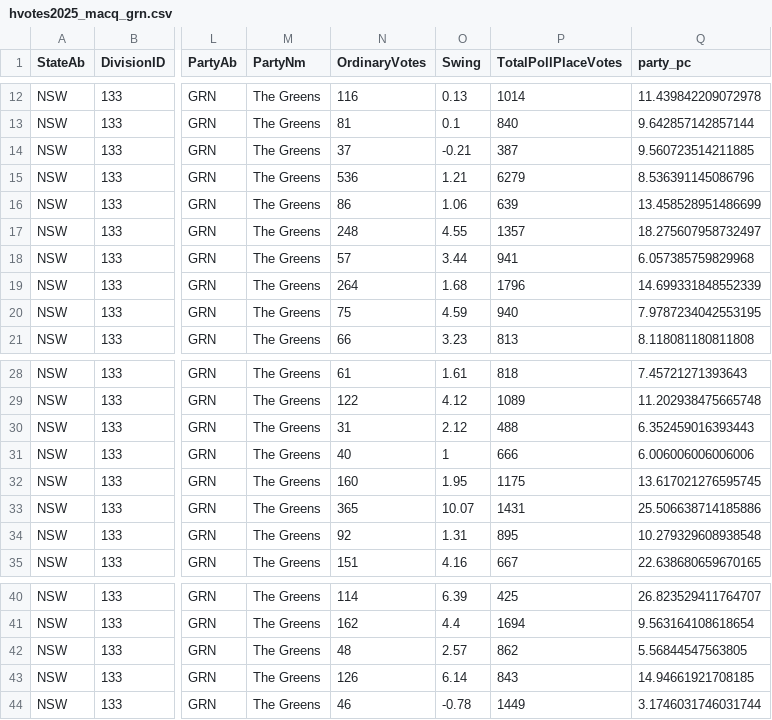
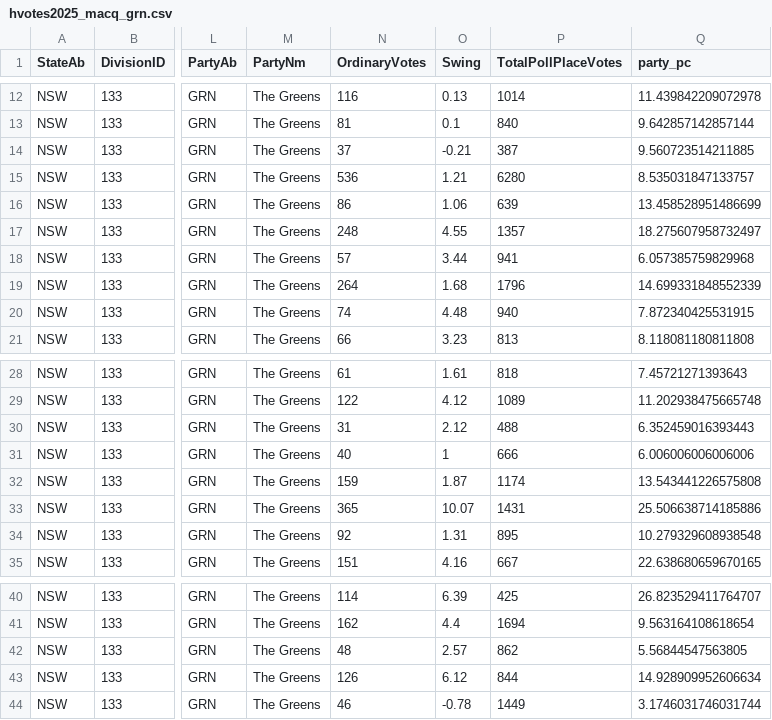
Before and after one commit to peterjgs/elections, a CSV file: docs/hvotes2025_macq_grn.csv, drawn as a sheet; only a part is shown, gaps mark what is left out; the diff names each change by its address in the sheet, - before the commit and + after, or states it on an @@ line.

```diff
--- a/docs/hvotes2025_macq_grn.csv
+++ b/docs/hvotes2025_macq_grn.csv
-P15 (TotalPollPlaceVotes): 6279
+P15 (TotalPollPlaceVotes): 6280
-Q15 (party_pc): 8.536391145086796
+Q15 (party_pc): 8.535031847133757
-N20 (OrdinaryVotes): 75
+N20 (OrdinaryVotes): 74
-O20 (Swing): 4.59
+O20 (Swing): 4.48
-Q20 (party_pc): 7.9787234042553195
+Q20 (party_pc): 7.872340425531915
-N32 (OrdinaryVotes): 160
+N32 (OrdinaryVotes): 159
-O32 (Swing): 1.95
+O32 (Swing): 1.87
-P32 (TotalPollPlaceVotes): 1175
+P32 (TotalPollPlaceVotes): 1174
-Q32 (party_pc): 13.617021276595745
+Q32 (party_pc): 13.543441226575808
-O43 (Swing): 6.14
+O43 (Swing): 6.12
-P43 (TotalPollPlaceVotes): 843
+P43 (TotalPollPlaceVotes): 844
-Q43 (party_pc): 14.94661921708185
+Q43 (party_pc): 14.928909952606634
```
Also changed, not shown: docs/grn_h_n_nsw_div_2025.csv, docs/grn_h_n_nsw_div_2225.csv, 41 other files.
